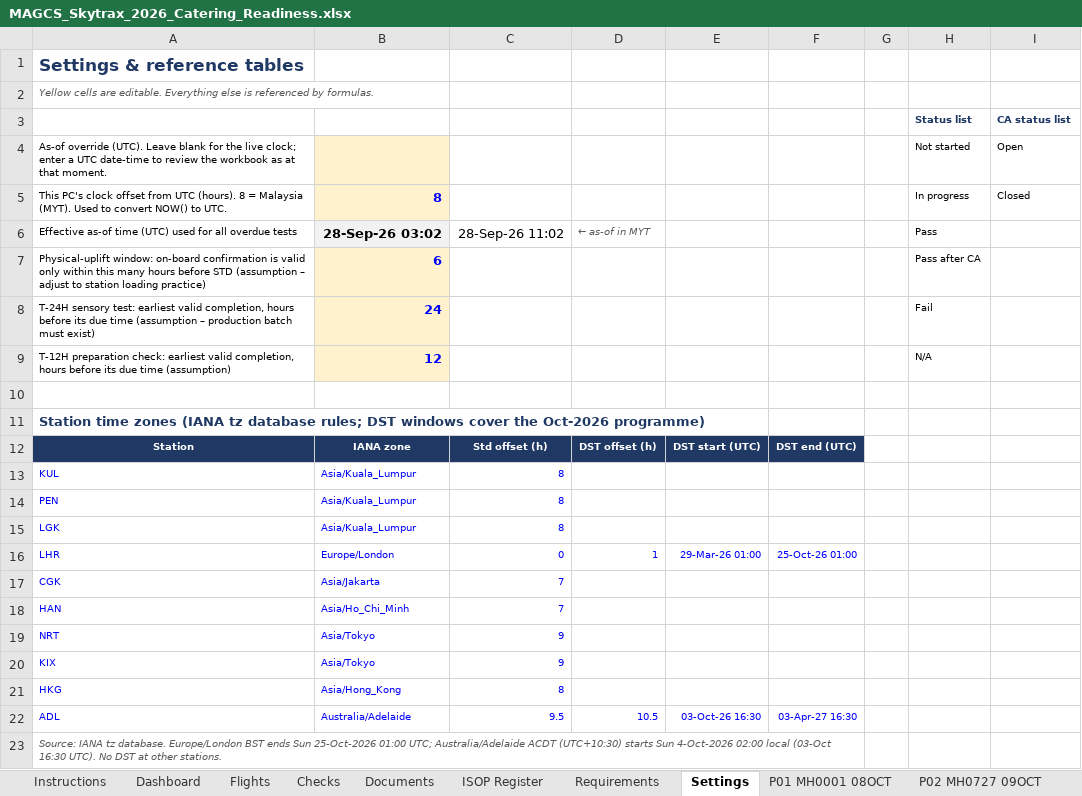
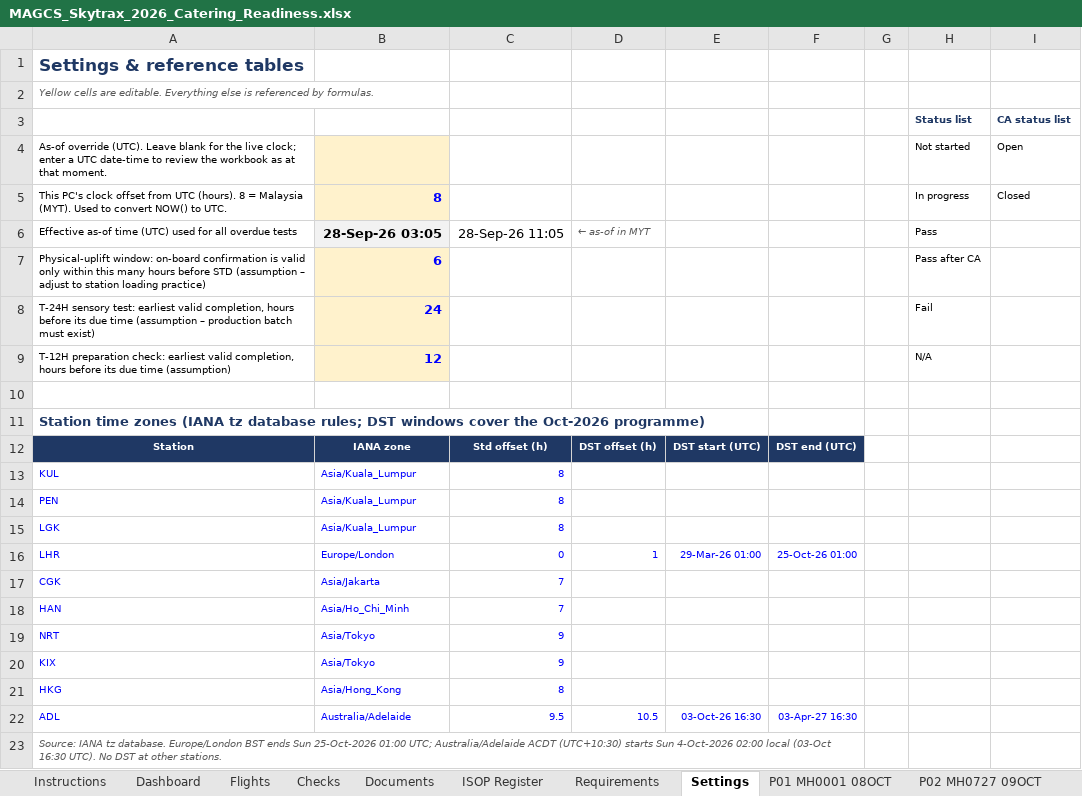
Before and after one commit to fluffyufi/skytrax-checklist, an Excel workbook: output/MAGCS_Skytrax_2026_Catering_Readiness.xlsx, sheet Settings, drawn as a sheet; values as stored, in another font and other column widths than the file's, no borders; the diff names each change by its address in the sheet, - before the commit and + after, or states it on an @@ line.

```diff
--- a/output/MAGCS_Skytrax_2026_Catering_Readiness.xlsx (sheet Settings)
+++ b/output/MAGCS_Skytrax_2026_Catering_Readiness.xlsx (sheet Settings)
-B6: 28-Sep-26 03:02
+B6: 28-Sep-26 03:05
-C6: 28-Sep-26 11:02
+C6: 28-Sep-26 11:05
```
Also changed, not shown: sheet Dashboard, sheet P03 MH0720 10OCT, sheet P08 MH0752 10OCT, sheet P20 MH1450 29OCT, sheet P11 MH1149 12OCT, sheet P01 MH0001 08OCT, 17 more sheets.
